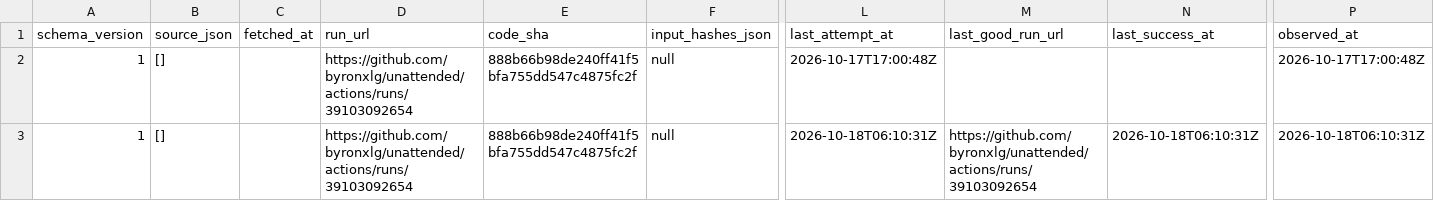
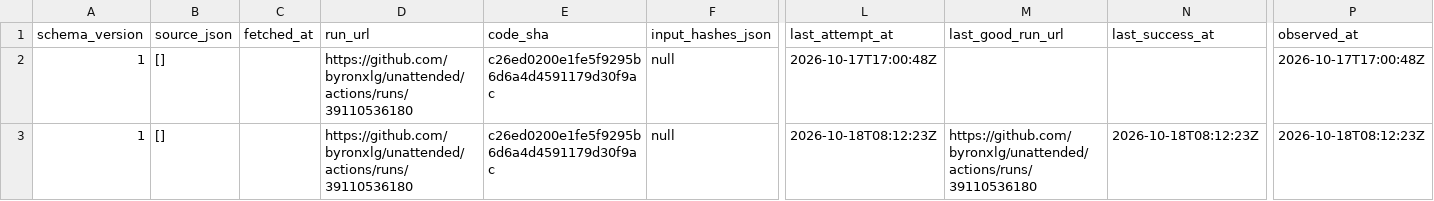
Before and after one commit to byronxlg/unattended, a CSV file: product/nz_election/data/status.csv, drawn as a sheet; only a part is shown, gaps mark what is left out; the diff names each change by its address in the sheet, - before the commit and + after, or states it on an @@ line.

```diff
--- a/product/nz_election/data/status.csv
+++ b/product/nz_election/data/status.csv
-D2:D3 (run_url): https://github.com/byronxlg/unattended/actions/runs/39103092654
+D2:D3 (run_url): https://github.com/byronxlg/unattended/actions/runs/39110536180
-E2:E3 (code_sha): 888b66b98de240ff41f5bfa755dd547c4875fc2f
+E2:E3 (code_sha): c26ed0200e1fe5f9295b6d6a4d4591179d30f9ac
-L3 (last_attempt_at): 2026-10-18T06:10:31Z
+L3 (last_attempt_at): 2026-10-18T08:12:23Z
-M3 (last_good_run_url): https://github.com/byronxlg/unattended/actions/runs/39103092654
+M3 (last_good_run_url): https://github.com/byronxlg/unattended/actions/runs/39110536180
-N3 (last_success_at): 2026-10-18T06:10:31Z
+N3 (last_success_at): 2026-10-18T08:12:23Z
-P3 (observed_at): 2026-10-18T06:10:31Z
+P3 (observed_at): 2026-10-18T08:12:23Z
```
Also changed, not shown: product/nz_election/data/averages.csv, product/nz_election/data/manifest.csv, 7 other files.
